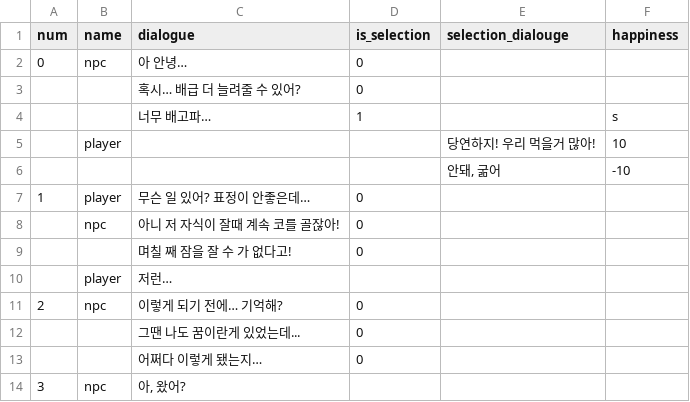
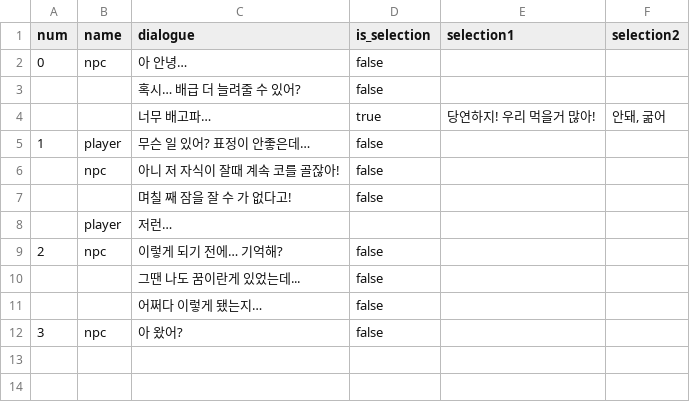
Before and after one commit to weederman/ShoddyGame, a CSV file: In_a_shelter/Assets/log1.csv, drawn as a sheet.

```diff
--- a/In_a_shelter/Assets/log1.csv
+++ b/In_a_shelter/Assets/log1.csv
@@ -1,14 +1,12 @@
-num,name,dialogue,is_selection,selection_dialouge,happiness
-0,npc,"아 안녕…",0,,
-,,혹시… 배급 더 늘려줄 수 있어?,0,,
-,,너무 배고파…,1,,s
-,player,,,당연하지! 우리 먹을거 많아!,10
-,,,,"안돼, 굶어",-10
-1,player,무슨 일 있어? 표정이 안좋은데…,0,,
-,npc,아니 저 자식이 잘때 계속 코를 골잖아!,0,,
-,,며칠 째 잠을 잘 수 가 없다고!,0,,
+num,name,dialogue,is_selection,selection1,selection2
+0,npc,아 안녕…,false,,
+,,혹시… 배급 더 늘려줄 수 있어?,false,,
+,,너무 배고파…,true,당연하지! 우리 먹을거 많아!,"안돼, 굶어"
+1,player,무슨 일 있어? 표정이 안좋은데…,false,,
+,npc,아니 저 자식이 잘때 계속 코를 골잖아!,false,,
+,,며칠 째 잠을 잘 수 가 없다고!,false,,
 ,player,저런…,,,
-2,npc,이렇게 되기 전에… 기억해?,0,,
-,,그땐 나도 꿈이란게 있었는데...,0,,
-,,어쩌다 이렇게 됐는지…,0,,
-3,npc,"아, 왔어?",,,
+2,npc,이렇게 되기 전에… 기억해?,false,,
+,,그땐 나도 꿈이란게 있었는데...,false,,
+,,어쩌다 이렇게 됐는지…,false,,
+3,npc,아 왔어?,false,,
```
Also changed, not shown: 5 other files.
